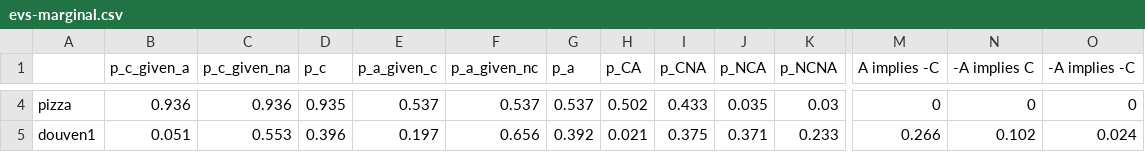
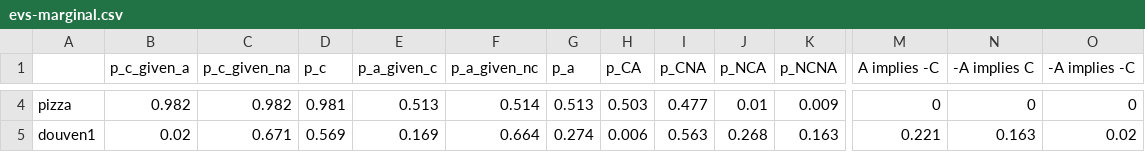
Before and after one commit to brittaGrusdt/conditionals-msc-thesis, a CSV file: rwebppl/results-LL-3-runs-each-bias/evs-marginal.csv, drawn as a sheet; only a part is shown, gaps mark what is left out; the diff covers the shown part only; the diff names each change by its address in the sheet, - before the commit and + after, or states it on an @@ line.

```diff
--- a/rwebppl/results-LL-3-runs-each-bias/evs-marginal.csv
+++ b/rwebppl/results-LL-3-runs-each-bias/evs-marginal.csv
-B4 (p_c_given_a): 0.936
+B4 (p_c_given_a): 0.982
-C4 (p_c_given_na): 0.936
+C4 (p_c_given_na): 0.982
-D4 (p_c): 0.935
+D4 (p_c): 0.981
-E4 (p_a_given_c): 0.537
+E4 (p_a_given_c): 0.513
-F4 (p_a_given_nc): 0.537
+F4 (p_a_given_nc): 0.514
-G4 (p_a): 0.537
+G4 (p_a): 0.513
-H4 (p_CA): 0.502
+H4 (p_CA): 0.503
-I4 (p_CNA): 0.433
+I4 (p_CNA): 0.477
-J4 (p_NCA): 0.035
+J4 (p_NCA): 0.01
-K4 (p_NCNA): 0.03
+K4 (p_NCNA): 0.009
-B5 (p_c_given_a): 0.051
+B5 (p_c_given_a): 0.02
-C5 (p_c_given_na): 0.553
+C5 (p_c_given_na): 0.671
-D5 (p_c): 0.396
+D5 (p_c): 0.569
-E5 (p_a_given_c): 0.197
+E5 (p_a_given_c): 0.169
-F5 (p_a_given_nc): 0.656
+F5 (p_a_given_nc): 0.664
-G5 (p_a): 0.392
+G5 (p_a): 0.274
-H5 (p_CA): 0.021
+H5 (p_CA): 0.006
-I5 (p_CNA): 0.375
+I5 (p_CNA): 0.563
-J5 (p_NCA): 0.371
+J5 (p_NCA): 0.268
-K5 (p_NCNA): 0.233
+K5 (p_NCNA): 0.163
-M5 (A implies -C): 0.266
+M5 (A implies -C): 0.221
-N5 (-A implies C): 0.102
+N5 (-A implies C): 0.163
-O5 (-A implies -C): 0.024
+O5 (-A implies -C): 0.02
```
Also changed, not shown: 40 edited cells elsewhere in this file, rwebppl/results-LL-3-runs-each-bias/evs-joint.csv, rwebppl/results-PL-3-runs-each-bias/evs-joint.csv, 28 other files.
